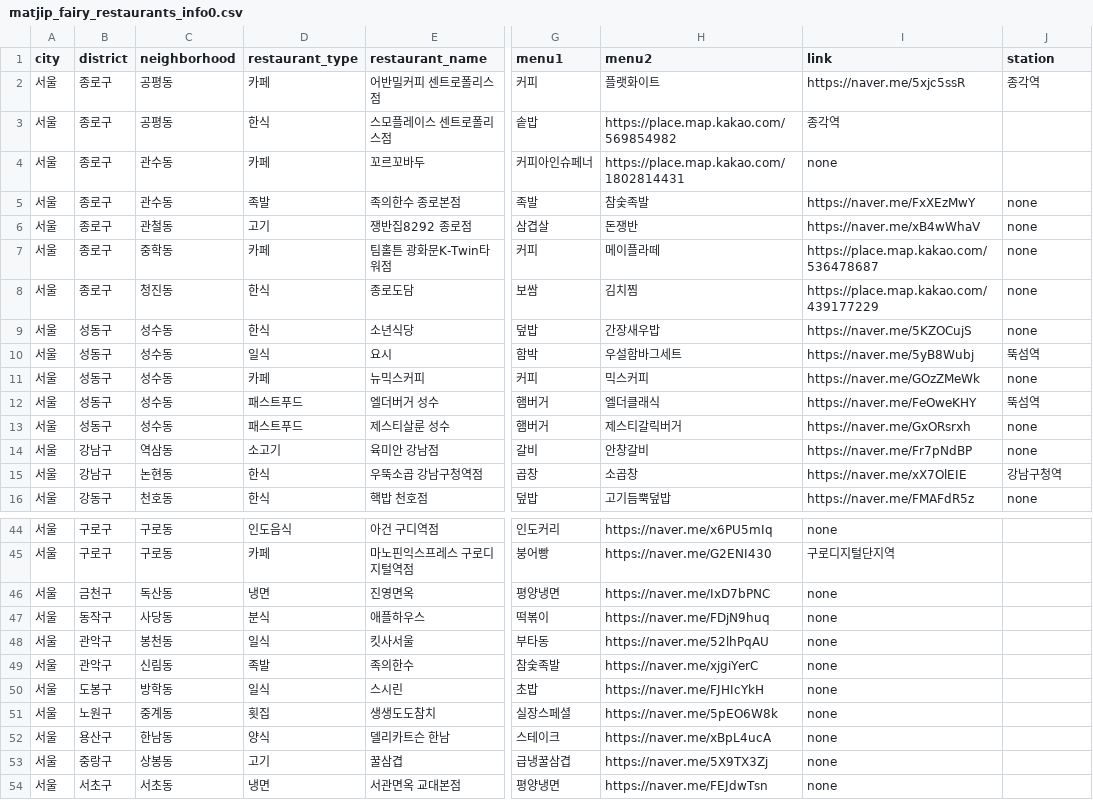
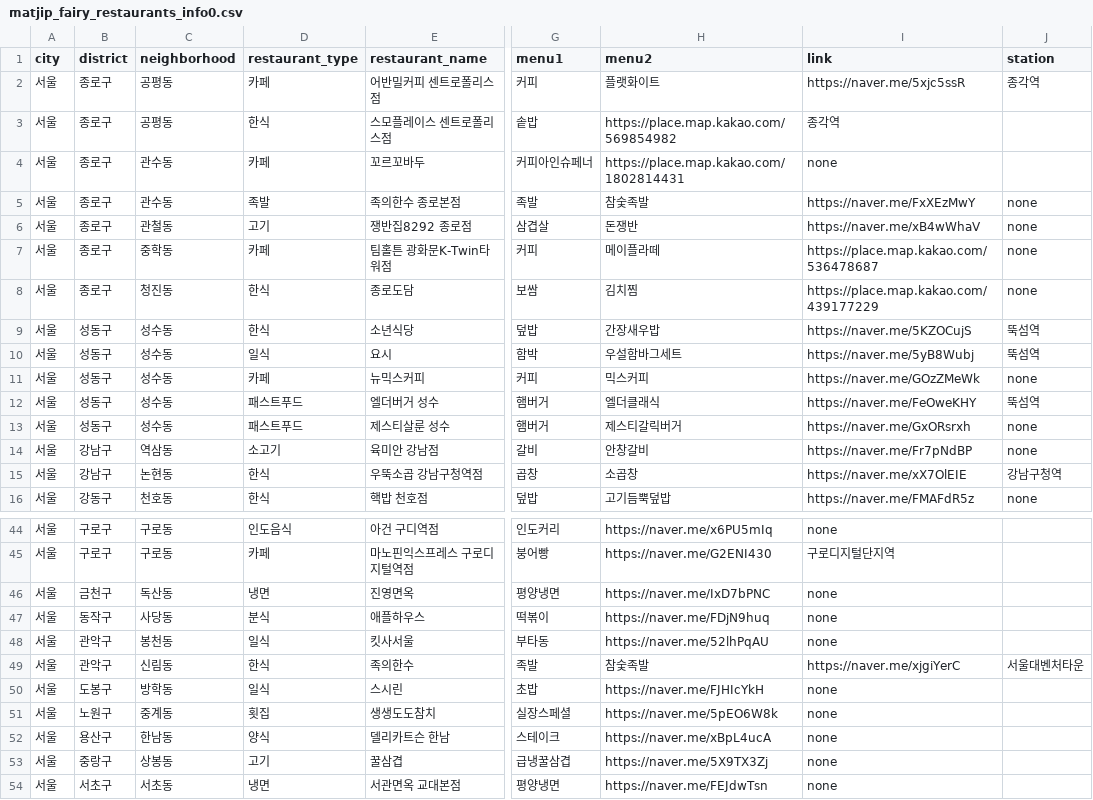
Before and after one commit to Bonitabueno/matjip_fairy, a CSV file: matjip_fairy_restaurants_info0.csv, drawn as a sheet; only a part is shown, gaps mark what is left out; the diff names each change by its address in the sheet, - before the commit and + after, or states it on an @@ line.

Commit message:
Update matjip_fairy_restaurants_info0.csv

```diff
--- a/matjip_fairy_restaurants_info0.csv
+++ b/matjip_fairy_restaurants_info0.csv
-J9 (station): none
+J9 (station): 뚝섬역
-D49 (restaurant_type): 족발
+D49 (restaurant_type): 한식
-G49 (menu1): 참숯족발
+G49 (menu1): 족발
-H49 (menu2): https://naver.me/xjgiYerC
+H49 (menu2): 참숯족발
-I49 (link): none
+I49 (link): https://naver.me/xjgiYerC
-J49 (station): (empty)
+J49 (station): 서울대벤처타운
```
